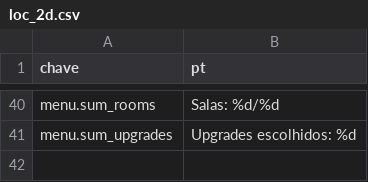
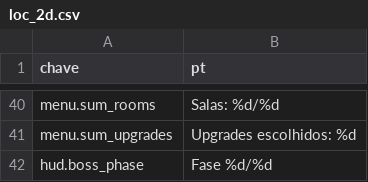
Before and after one commit to Willvinicius2/echoes-of-the-shatter, a CSV file: godot/data2d/loc_2d.csv, drawn as a sheet; only a part is shown, gaps mark what is left out.

```diff
--- a/godot/data2d/loc_2d.csv
+++ b/godot/data2d/loc_2d.csv
@@ -41 +41,2 @@ menu.sum_rooms,Salas: %d/%d
 menu.sum_upgrades,Upgrades escolhidos: %d
+hud.boss_phase,Fase %d/%d
```
Also changed, not shown: godot/data2d/enemies.csv, 7 other files.
